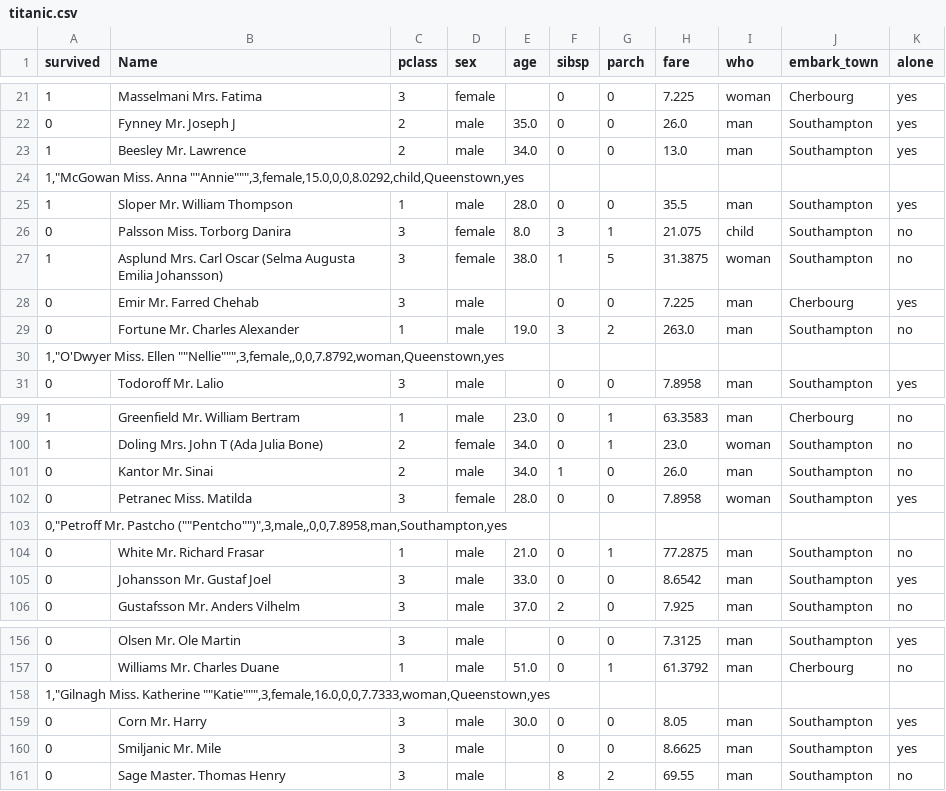
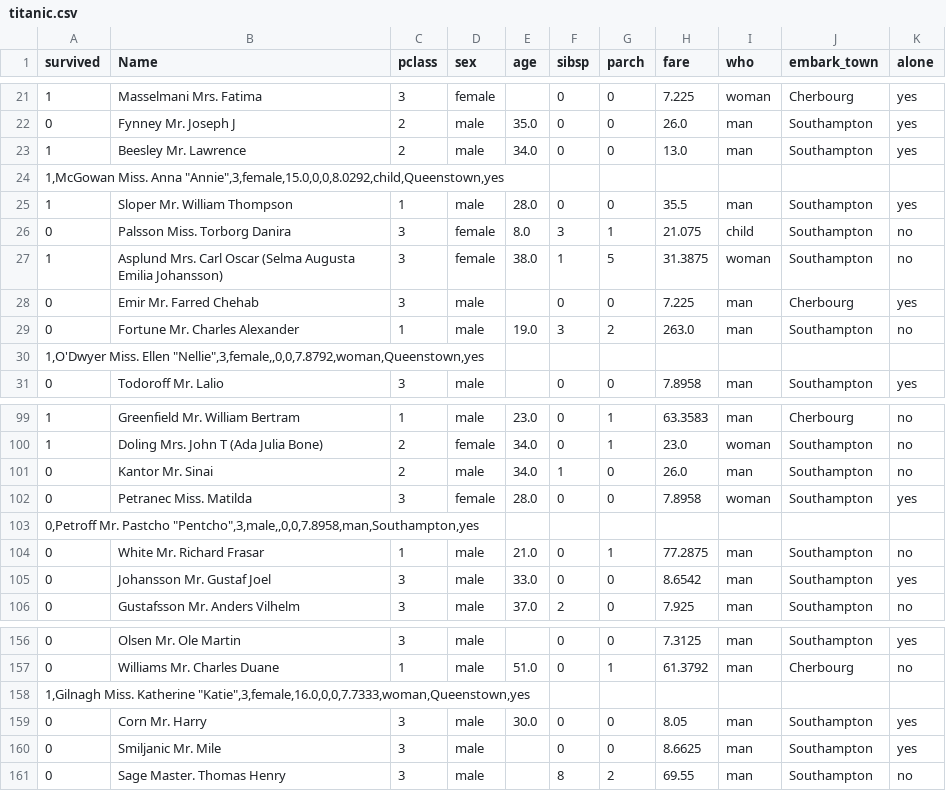
Before and after one commit to andresfeliper3/ML-titanic, a CSV file: titanic.csv, drawn as a sheet; only a part is shown, gaps mark what is left out.

Commit message:
deleting some apostrophes

```diff
--- a/titanic.csv
+++ b/titanic.csv
@@ -23,3 +23,3 @@ survived,Name,pclass,sex,age,sibsp,parch,fare,who,embark_town,alone
 1,Beesley  Mr. Lawrence,2,male,34.0,0,0,13.0,man,Southampton,yes
-"1,""McGowan  Miss. Anna """"Annie"""""",3,female,15.0,0,0,8.0292,child,Queenstown,yes"
+"1,McGowan  Miss. Anna ""Annie"",3,female,15.0,0,0,8.0292,child,Queenstown,yes"
 1,Sloper  Mr. William Thompson,1,male,28.0,0,0,35.5,man,Southampton,yes
@@ -29,3 +29,3 @@ survived,Name,pclass,sex,age,sibsp,parch,fare,who,embark_town,alone
 0,Fortune  Mr. Charles Alexander,1,male,19.0,3,2,263.0,man,Southampton,no
-"1,""O'Dwyer  Miss. Ellen """"Nellie"""""",3,female,,0,0,7.8792,woman,Queenstown,yes"
+"1,O'Dwyer  Miss. Ellen ""Nellie"",3,female,,0,0,7.8792,woman,Queenstown,yes"
 0,Todoroff  Mr. Lalio,3,male,,0,0,7.8958,man,Southampton,yes
@@ -102,3 +102,3 @@ survived,Name,pclass,sex,age,sibsp,parch,fare,who,embark_town,alone
 0,Petranec  Miss. Matilda,3,female,28.0,0,0,7.8958,woman,Southampton,yes
-"0,""Petroff  Mr. Pastcho (""""Pentcho"""")"",3,male,,0,0,7.8958,man,Southampton,yes"
+"0,Petroff  Mr. Pastcho ""Pentcho"",3,male,,0,0,7.8958,man,Southampton,yes"
 0,White  Mr. Richard Frasar,1,male,21.0,0,1,77.2875,man,Southampton,no
@@ -157,3 +157,3 @@ survived,Name,pclass,sex,age,sibsp,parch,fare,who,embark_town,alone
 0,Williams  Mr. Charles Duane,1,male,51.0,0,1,61.3792,man,Cherbourg,no
-"1,""Gilnagh  Miss. Katherine """"Katie"""""",3,female,16.0,0,0,7.7333,woman,Queenstown,yes"
+"1,Gilnagh  Miss. Katherine ""Katie"",3,female,16.0,0,0,7.7333,woman,Queenstown,yes"
 0,Corn  Mr. Harry,3,male,30.0,0,0,8.05,man,Southampton,yes
```
